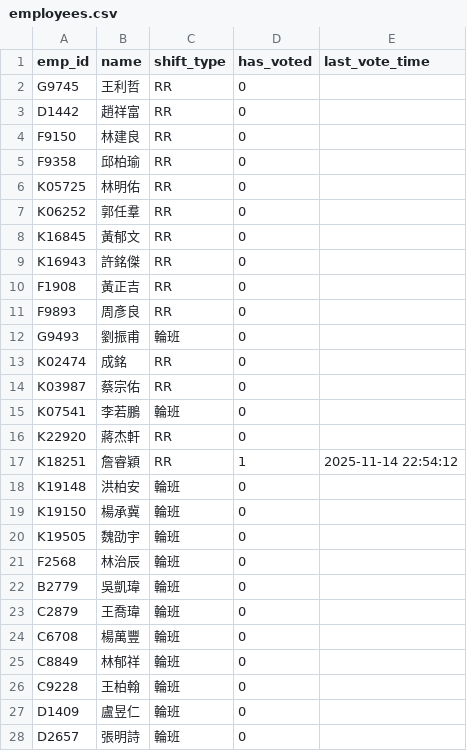
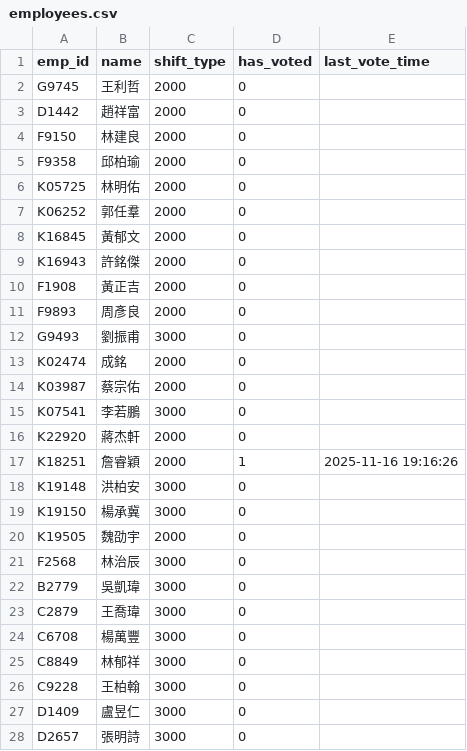
Before and after one commit to xiaLotus/vote_sys, a CSV file: data/2025/11/employees.csv, drawn as a sheet; only a part is shown; the diff covers the shown part only.

```diff
--- a/data/2025/11/employees.csv
+++ b/data/2025/11/employees.csv
@@ -1,28 +1,28 @@
 emp_id,name,shift_type,has_voted,last_vote_time
-G9745,王利哲,RR,0,
-D1442,趙祥富,RR,0,
-F9150,林建良,RR,0,
-F9358,邱柏瑜,RR,0,
-K05725,林明佑,RR,0,
-K06252,郭任羣,RR,0,
-K16845,黃郁文,RR,0,
-K16943,許銘傑,RR,0,
-F1908,黃正吉,RR,0,
-F9893,周彥良,RR,0,
-G9493,劉振甫,輪班,0,
-K02474,成銘,RR,0,
-K03987,蔡宗佑,RR,0,
-K07541,李若鵬,輪班,0,
-K22920,蔣杰軒,RR,0,
-K18251,詹睿穎,RR,1,2025-11-14 22:54:12
-K19148,洪柏安,輪班,0,
-K19150,楊承冀,輪班,0,
-K19505,魏劭宇,輪班,0,
-F2568,林治辰,輪班,0,
-B2779,吳凱瑋,輪班,0,
-C2879,王喬瑋,輪班,0,
-C6708,楊萬豐,輪班,0,
-C8849,林郁祥,輪班,0,
-C9228,王柏翰,輪班,0,
-D1409,盧昱仁,輪班,0,
-D2657,張明詩,輪班,0,
+G9745,王利哲,2000,0,
+D1442,趙祥富,2000,0,
+F9150,林建良,2000,0,
+F9358,邱柏瑜,2000,0,
+K05725,林明佑,2000,0,
+K06252,郭任羣,2000,0,
+K16845,黃郁文,2000,0,
+K16943,許銘傑,2000,0,
+F1908,黃正吉,2000,0,
+F9893,周彥良,2000,0,
+G9493,劉振甫,3000,0,
+K02474,成銘,2000,0,
+K03987,蔡宗佑,2000,0,
+K07541,李若鵬,3000,0,
+K22920,蔣杰軒,2000,0,
+K18251,詹睿穎,2000,1,2025-11-16 19:16:26
+K19148,洪柏安,3000,0,
+K19150,楊承冀,3000,0,
+K19505,魏劭宇,2000,0,
+F2568,林治辰,3000,0,
+B2779,吳凱瑋,3000,0,
+C2879,王喬瑋,3000,0,
+C6708,楊萬豐,3000,0,
+C8849,林郁祥,3000,0,
+C9228,王柏翰,3000,0,
+D1409,盧昱仁,3000,0,
+D2657,張明詩,3000,0,
```
Also changed, not shown: 46 edited cells elsewhere in this file, data/2025/11/202511.csv, 8 other files.
